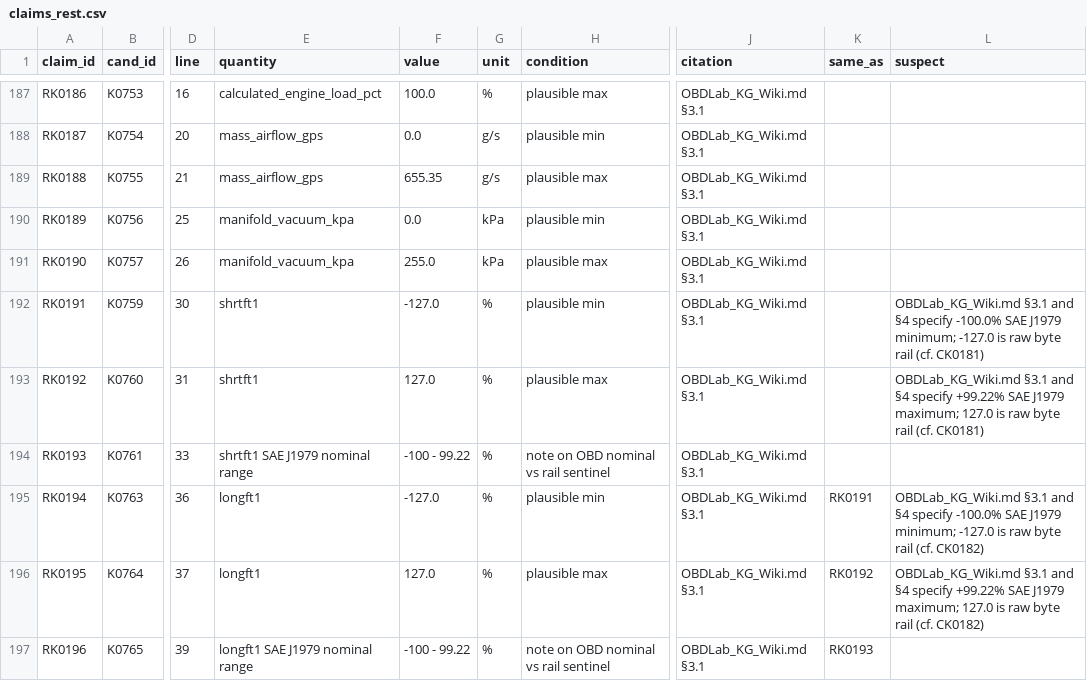
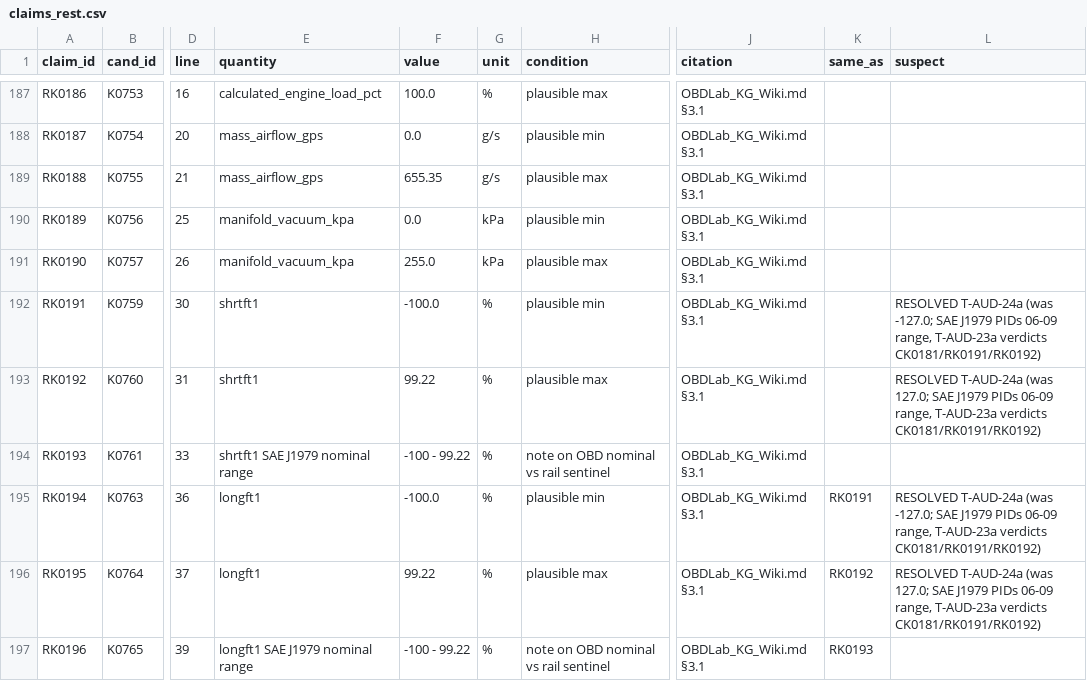
Before and after one commit to kricipepsi/exhaust-analyzer, a CSV file: apps/wired/audit_tasks/codeaudit/claims_rest.csv, drawn as a sheet; only a part is shown, gaps mark what is left out; the diff covers the shown part only; the diff names each change by its address in the sheet, - before the commit and + after, or states it on an @@ line.

```diff
--- a/apps/wired/audit_tasks/codeaudit/claims_rest.csv
+++ b/apps/wired/audit_tasks/codeaudit/claims_rest.csv
-F192 (value): -127.0
+F192 (value): -100.0
-L192 (suspect): OBDLab_KG_Wiki.md §3.1 and §4 specify -100.0% SAE J1979 minimum; -127.0 is raw byte rail (cf. CK0181)
+L192 (suspect): RESOLVED T-AUD-24a (was -127.0; SAE J1979 PIDs 06-09 range, T-AUD-23a verdicts CK0181/RK0191/RK0192)
-F193 (value): 127.0
+F193 (value): 99.22
-L193 (suspect): OBDLab_KG_Wiki.md §3.1 and §4 specify +99.22% SAE J1979 maximum; 127.0 is raw byte rail (cf. CK0181)
+L193 (suspect): RESOLVED T-AUD-24a (was 127.0; SAE J1979 PIDs 06-09 range, T-AUD-23a verdicts CK0181/RK0191/RK0192)
-F195 (value): -127.0
+F195 (value): -100.0
-L195 (suspect): OBDLab_KG_Wiki.md §3.1 and §4 specify -100.0% SAE J1979 minimum; -127.0 is raw byte rail (cf. CK0182)
+L195 (suspect): RESOLVED T-AUD-24a (was -127.0; SAE J1979 PIDs 06-09 range, T-AUD-23a verdicts CK0181/RK0191/RK0192)
-F196 (value): 127.0
+F196 (value): 99.22
-L196 (suspect): OBDLab_KG_Wiki.md §3.1 and §4 specify +99.22% SAE J1979 maximum; 127.0 is raw byte rail (cf. CK0182)
+L196 (suspect): RESOLVED T-AUD-24a (was 127.0; SAE J1979 PIDs 06-09 range, T-AUD-23a verdicts CK0181/RK0191/RK0192)
```
Also changed, not shown: 50 edited cells elsewhere in this file, apps/wired/audit_tasks/codeaudit/candidates_comlab.csv, apps/wired/audit_tasks/codeaudit/candidates_rest.csv, 2 other files.
